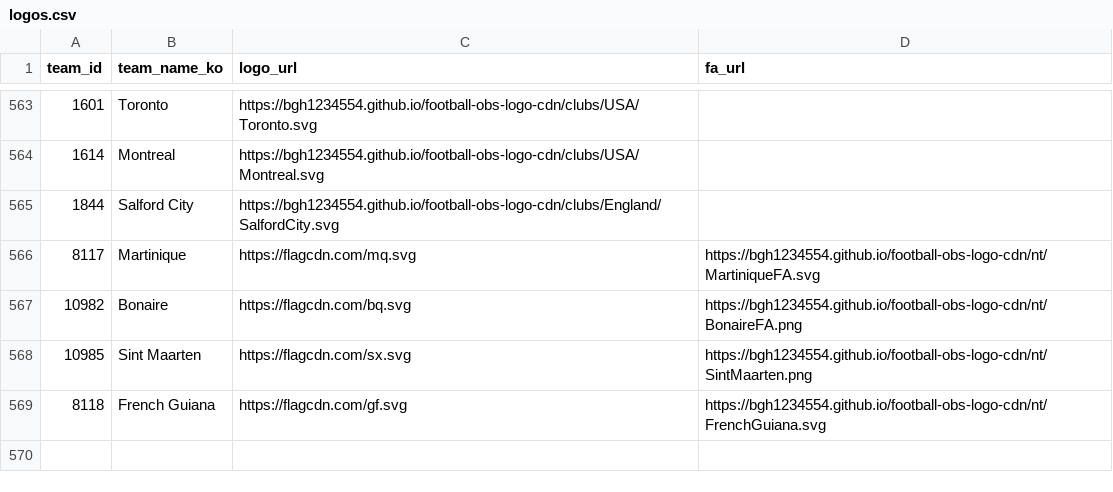
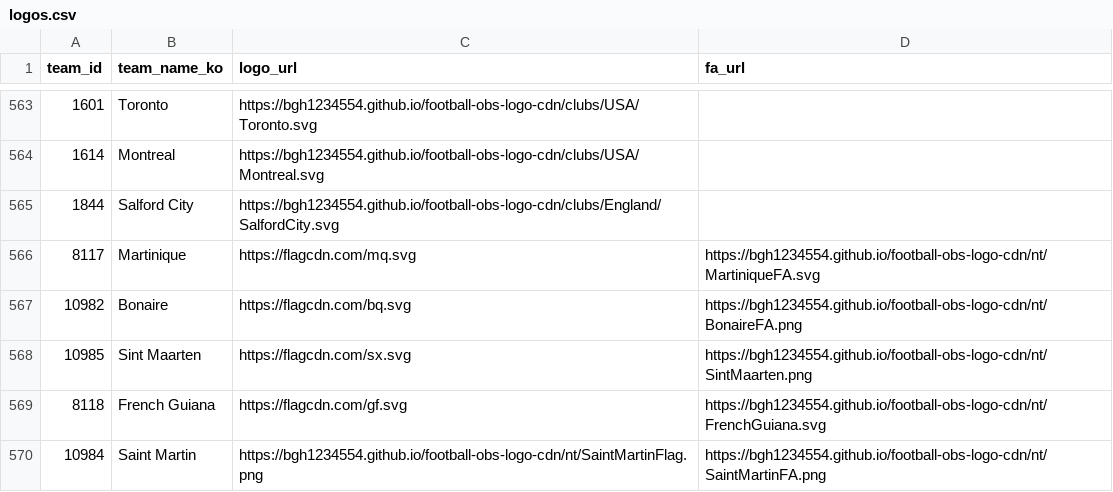
Before and after one commit to bgh1234554/football-obs-backend, a CSV file: src/main/resources/data/logos.csv, drawn as a sheet; only a part is shown, gaps mark what is left out.

```diff
--- a/src/main/resources/data/logos.csv
+++ b/src/main/resources/data/logos.csv
@@ -569 +569,2 @@ team_id, team_name_ko, logo_url, fa_url
 8118,French Guiana,https://flagcdn.com/gf.svg,https://bgh1234554.github.io/football-obs-logo-cdn/nt/FrenchGuiana.svg
+10984,Saint Martin,https://bgh1234554.github.io/football-obs-logo-cdn/nt/SaintMartinFlag.png,https://bgh1234554.github.io/football-obs-logo-cdn/nt/SaintMartinFA.png
```
Also changed, not shown: src/main/resources/data/teams.csv.
